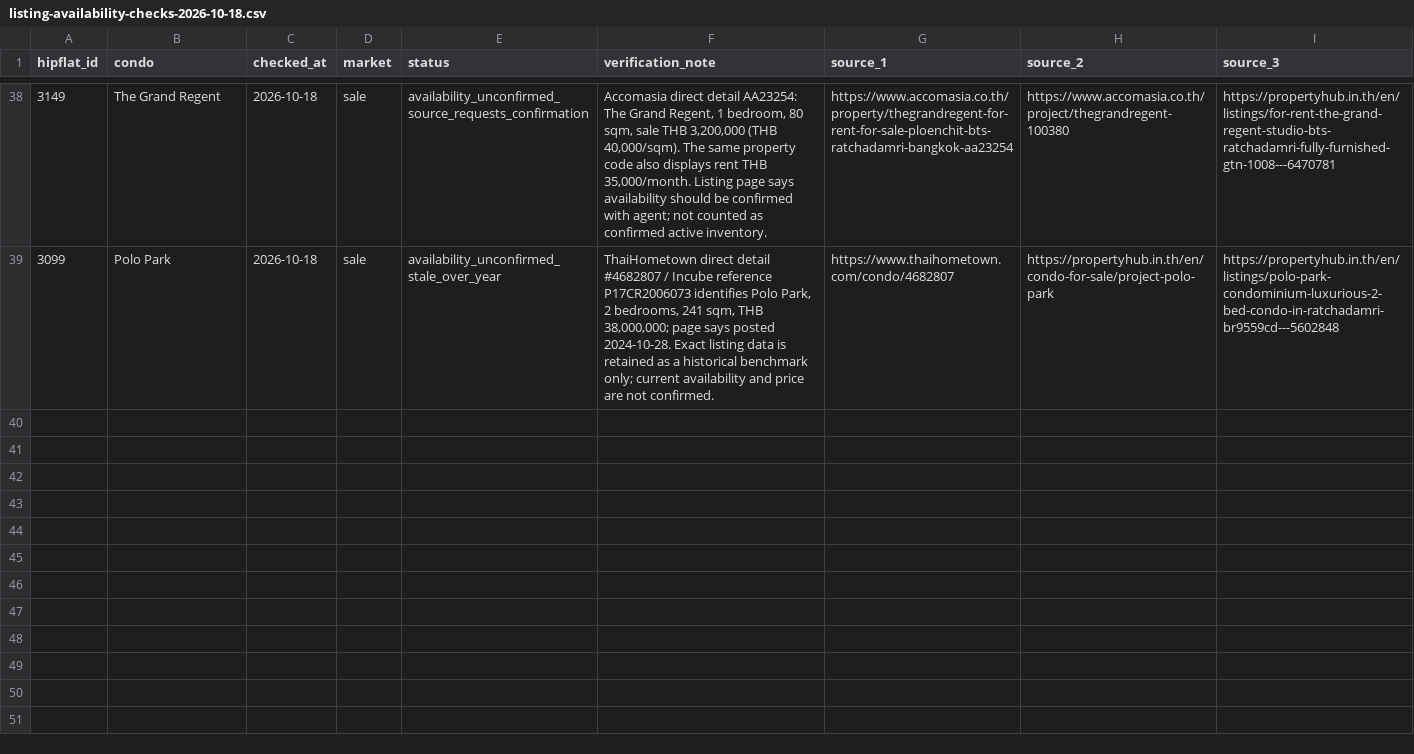
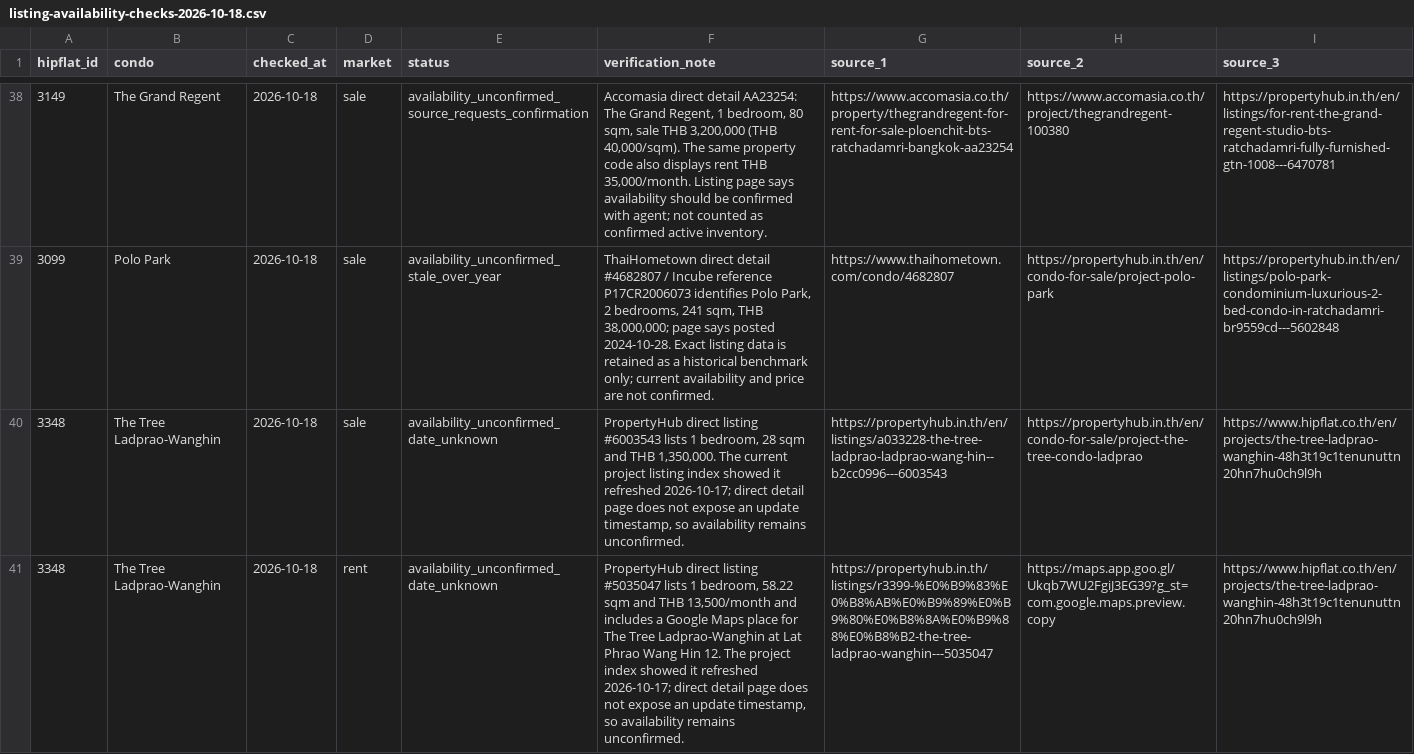
Before and after one commit to RainyMan/bangkok-condo-map, a CSV file: reports/listing-availability-checks-2026-10-18.csv, drawn as a sheet; only a part is shown, gaps mark what is left out; the diff names each change by its address in the sheet, - before the commit and + after, or states it on an @@ line.

Commit message:
Update Site source

```diff
--- a/reports/listing-availability-checks-2026-10-18.csv
+++ b/reports/listing-availability-checks-2026-10-18.csv
+row 40: 3348 | The Tree Ladprao-Wanghin | 2026-10-18 | sale | availability_unconfirmed_date_unknown | PropertyHub direct listing #6003543 lists 1 bedroom, 28 sqm and THB 1,350,000. The current project listing index showed it refreshed 2026-10-17; direct detail page does not expose an update timestamp, so availability remains unconfirmed. | https://propertyhub.in.th/en/listings/a033228-the-tree-ladprao-ladprao-wang-hin--b2cc0996---6003543 | https://propertyhub.in.th/en/condo-for-sale/project-the-tree-condo-ladprao | https://www.hipflat.co.th/en/projects/the-tree-ladprao-wanghin-48h3t19c1tenunuttn20hn7hu0ch9l9h
+row 41: 3348 | The Tree Ladprao-Wanghin | 2026-10-18 | rent | availability_unconfirmed_date_unknown | PropertyHub direct listing #5035047 lists 1 bedroom, 58.22 sqm and THB 13,500/month and includes a Google Maps place for The Tree Ladprao-Wanghin at Lat Phrao Wang Hin 12. The project index showed it refreshed 2026-10-17; direct detail page does not expose an update timestamp, so availability remains unconfirmed. | https://propertyhub.in.th/listings/r3399-%E0%B9%83%E0%B8%AB%E0%B9%89%E0%B9%80%E0%B8%8A%E0%B9%88%E0%B8%B2-the-tree-ladprao-wanghin---5035047 | https://maps.app.goo.gl/Ukqb7WU2FgiJ3EG39?g_st=com.google.maps.preview.copy | https://www.hipflat.co.th/en/projects/the-tree-ladprao-wanghin-48h3t19c1tenunuttn20hn7hu0ch9l9h
```
Also changed, not shown: 7 other files.
